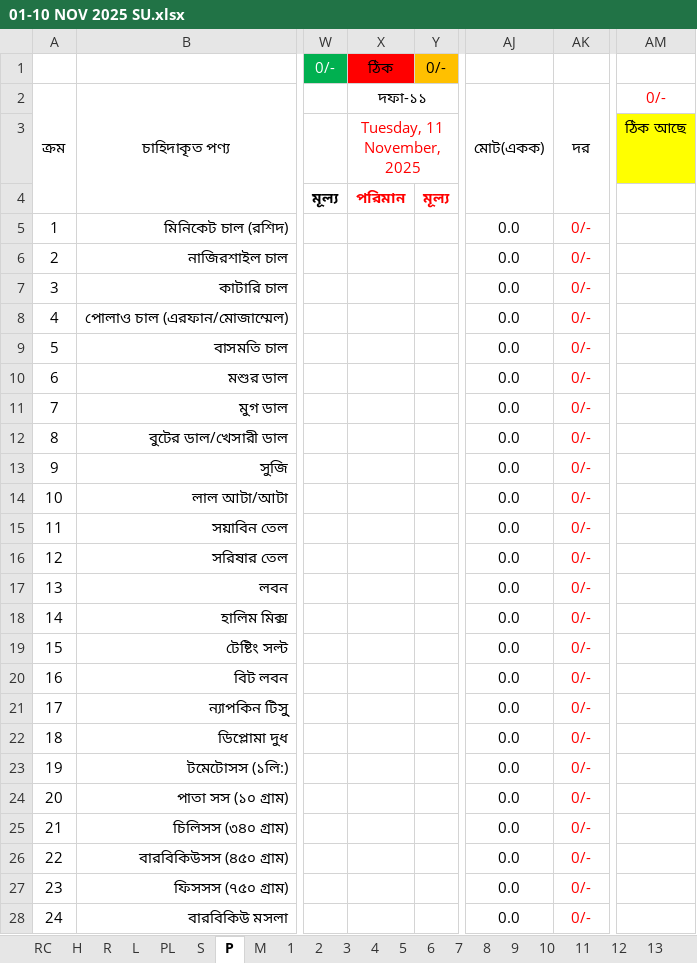
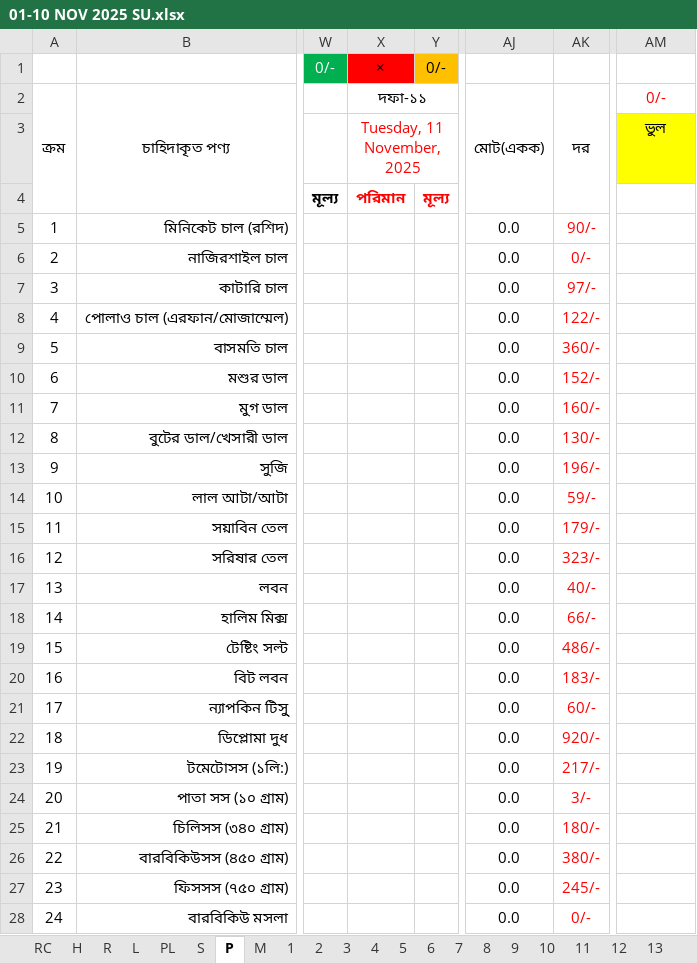
Before and after one commit to nshamim2026/office, an Excel workbook: Store/11-2025 STORE GH/01-10 NOV 2025 SU.xlsx, sheet P, drawn as a sheet; only a part is shown, gaps mark what is left out; values as stored, in another font and other column widths than the file's, no borders; conditional formats not drawn; the diff covers the shown part only; the diff names each change by its address in the sheet, - before the commit and + after, or states it on an @@ line.

```diff
--- a/Store/11-2025 STORE GH/01-10 NOV 2025 SU.xlsx (sheet P)
+++ b/Store/11-2025 STORE GH/01-10 NOV 2025 SU.xlsx (sheet P)
-X1: ঠিক
+X1: ×
-AM3: ঠিক আছে
+AM3: ভুল
-AK5: 0/-
+AK5: 90/-
-AK7: 0/-
+AK7: 97/-
-AK8: 0/-
+AK8: 122/-
-AK9: 0/-
+AK9: 360/-
-AK10: 0/-
+AK10: 152/-
-AK11: 0/-
+AK11: 160/-
-AK12: 0/-
+AK12: 130/-
-AK13: 0/-
+AK13: 196/-
-AK14: 0/-
+AK14: 59/-
-AK15: 0/-
+AK15: 179/-
-AK16: 0/-
+AK16: 323/-
-AK17: 0/-
+AK17: 40/-
-AK18: 0/-
+AK18: 66/-
-AK19: 0/-
+AK19: 486/-
-AK20: 0/-
+AK20: 183/-
-AK21: 0/-
+AK21: 60/-
-AK22: 0/-
+AK22: 920/-
-AK23: 0/-
+AK23: 217/-
-AK24: 0/-
+AK24: 3/-
-AK25: 0/-
+AK25: 180/-
-AK26: 0/-
+AK26: 380/-
-AK27: 0/-
+AK27: 245/-
```
Also changed, not shown: 204 edited cells elsewhere in this sheet, sheet R, sheet S, sheet RC, sheet 11, sheet TS, sheet PL, 12 more sheets, hidden cells, Store/10-2025 STORE GH/23-31 OCT 2025/23-31 OCT 2025 SU.xlsx.
